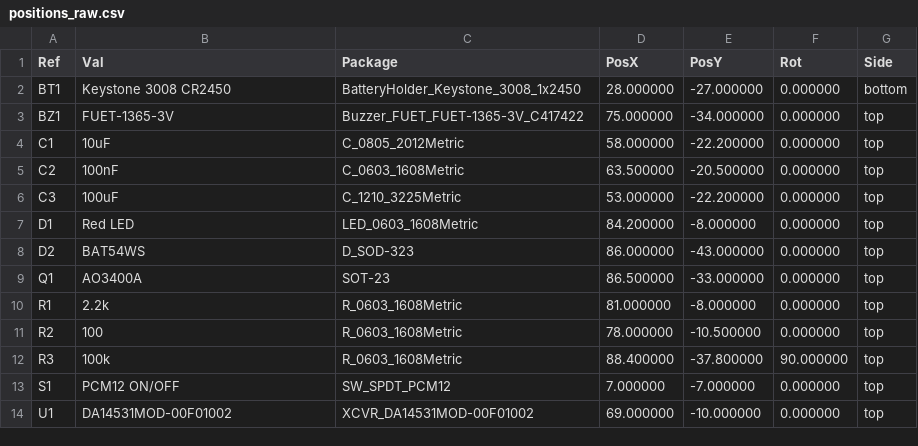
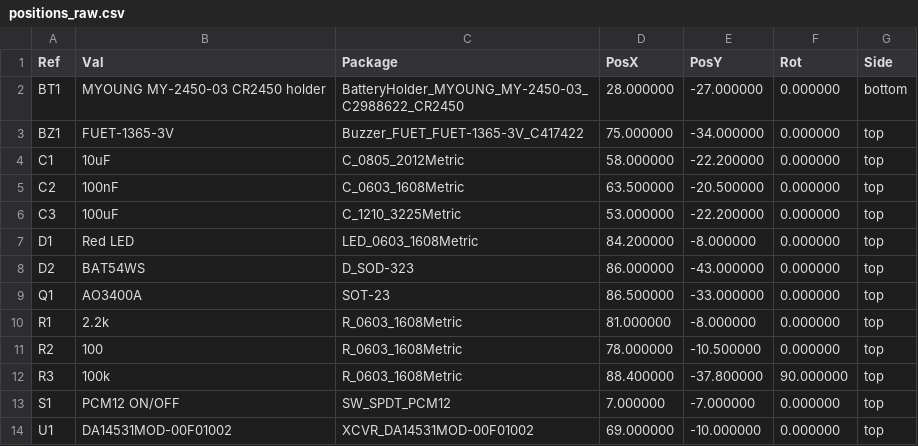
Before and after one commit to veronikaria/BleSafeBuzzer, a CSV file: Manufacturing_Final_Buzzer_v1_CR2450_JLC/positions_raw.csv, drawn as a sheet.

```diff
--- a/Manufacturing_Final_Buzzer_v1_CR2450_JLC/positions_raw.csv
+++ b/Manufacturing_Final_Buzzer_v1_CR2450_JLC/positions_raw.csv
@@ -1,3 +1,3 @@
 Ref,Val,Package,PosX,PosY,Rot,Side
-"BT1","Keystone 3008 CR2450","BatteryHolder_Keystone_3008_1x2450",28.000000,-27.000000,0.000000,bottom
+"BT1","MYOUNG MY-2450-03 CR2450 holder","BatteryHolder_MYOUNG_MY-2450-03_C2988622_CR2450",28.000000,-27.000000,0.000000,bottom
 "BZ1","FUET-1365-3V","Buzzer_FUET_FUET-1365-3V_C417422",75.000000,-34.000000,0.000000,top
```
Also changed, not shown: Manufacturing_Final_Buzzer_v1_CR2450_JLC/SafeGuardBuzzer_v1_CR2450_JLC_BOM.csv, Manufacturing_Final_Buzzer_v1_CR2450_JLC/SafeGuardBuzzer_v1_CR2450_JLC_CPL.csv, 24 other files.
